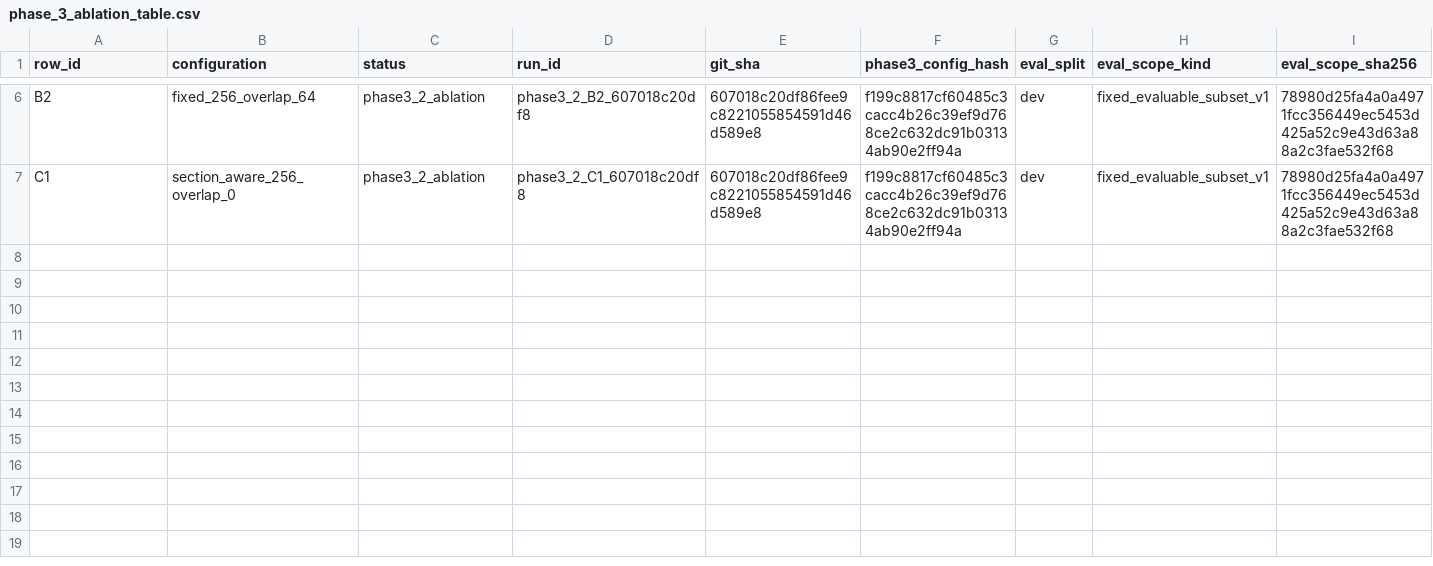
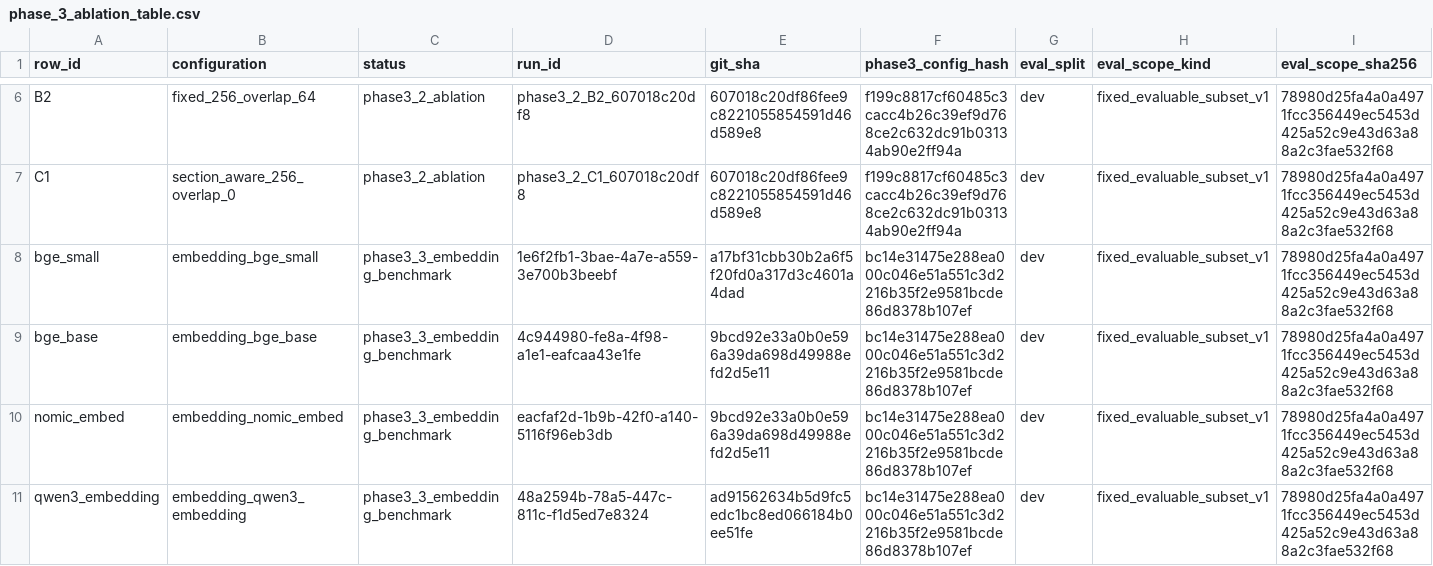
Before and after one commit to Omtilekar/Smart_RAG, a CSV file: results/phase_3_ablation_table.csv, drawn as a sheet; only a part is shown, gaps mark what is left out; rows hold the shown columns only; the diff names each change by its address in the sheet, - before the commit and + after, or states it on an @@ line.

```diff
--- a/results/phase_3_ablation_table.csv
+++ b/results/phase_3_ablation_table.csv
+row 8: bge_small | embedding_bge_small | phase3_3_embedding_benchmark | 1e6f2fb1-3bae-4a7e-a559-3e700b3beebf | a17bf31cbb30b2a6f5f20fd0a317d3c4601a4dad | bc14e31475e288ea000c046e51a551c3d2216b35f2e9581bcde86d8378b107ef | dev | fixed_evaluable_subset_v1 | 78980d25fa4a0a4971fcc356449ec5453d425a52c9e43d63a88a2c3fae532f68
+row 9: bge_base | embedding_bge_base | phase3_3_embedding_benchmark | 4c944980-fe8a-4f98-a1e1-eafcaa43e1fe | 9bcd92e33a0b0e596a39da698d49988efd2d5e11 | bc14e31475e288ea000c046e51a551c3d2216b35f2e9581bcde86d8378b107ef | dev | fixed_evaluable_subset_v1 | 78980d25fa4a0a4971fcc356449ec5453d425a52c9e43d63a88a2c3fae532f68
+row 10: nomic_embed | embedding_nomic_embed | phase3_3_embedding_benchmark | eacfaf2d-1b9b-42f0-a140-5116f96eb3db | 9bcd92e33a0b0e596a39da698d49988efd2d5e11 | bc14e31475e288ea000c046e51a551c3d2216b35f2e9581bcde86d8378b107ef | dev | fixed_evaluable_subset_v1 | 78980d25fa4a0a4971fcc356449ec5453d425a52c9e43d63a88a2c3fae532f68
+row 11: qwen3_embedding | embedding_qwen3_embedding | phase3_3_embedding_benchmark | 48a2594b-78a5-447c-811c-f1d5ed7e8324 | ad91562634b5d9fc5edc1bc8ed066184b0ee51fe | bc14e31475e288ea000c046e51a551c3d2216b35f2e9581bcde86d8378b107ef | dev | fixed_evaluable_subset_v1 | 78980d25fa4a0a4971fcc356449ec5453d425a52c9e43d63a88a2c3fae532f68
```
Also changed, not shown: 10 other files.
